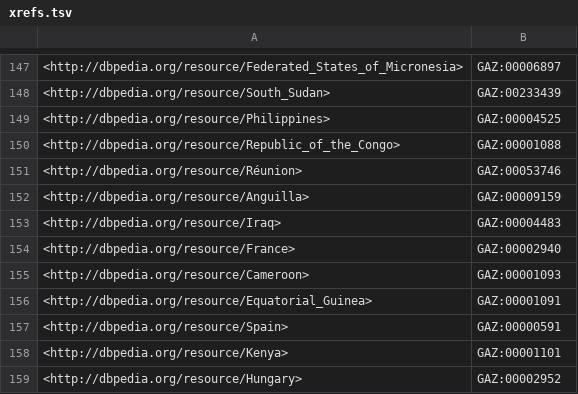
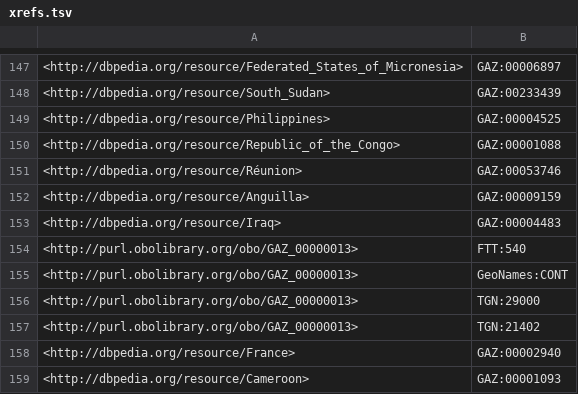
Before and after one commit to EBISPOT/hancestro, a TSV file: src/ontology/reports/xrefs.tsv, drawn as a sheet; only a part is shown, gaps mark what is left out; the shorter side is filled out with more unchanged rows; the diff names each change by its address in the sheet, - before the commit and + after, or states it on an @@ line.

```diff
--- a/src/ontology/reports/xrefs.tsv
+++ b/src/ontology/reports/xrefs.tsv
+row 154: <http://purl.obolibrary.org/obo/GAZ_00000013> | FTT:540
+row 155: <http://purl.obolibrary.org/obo/GAZ_00000013> | GeoNames:CONT
+row 156: <http://purl.obolibrary.org/obo/GAZ_00000013> | TGN:29000
+row 157: <http://purl.obolibrary.org/obo/GAZ_00000013> | TGN:21402
```
Also changed, not shown: src/ontology/reports/edges.tsv, src/ontology/reports/hancestro-edit.ofn-obo-report.tsv, 16 other files.
